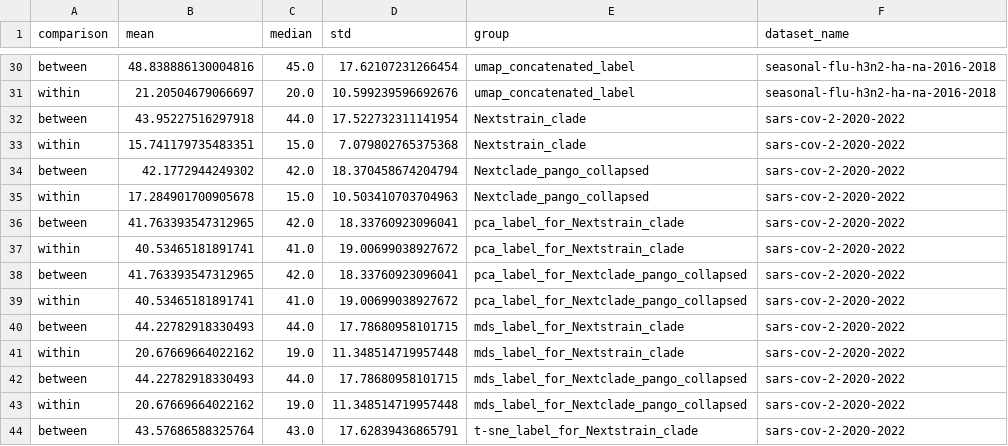
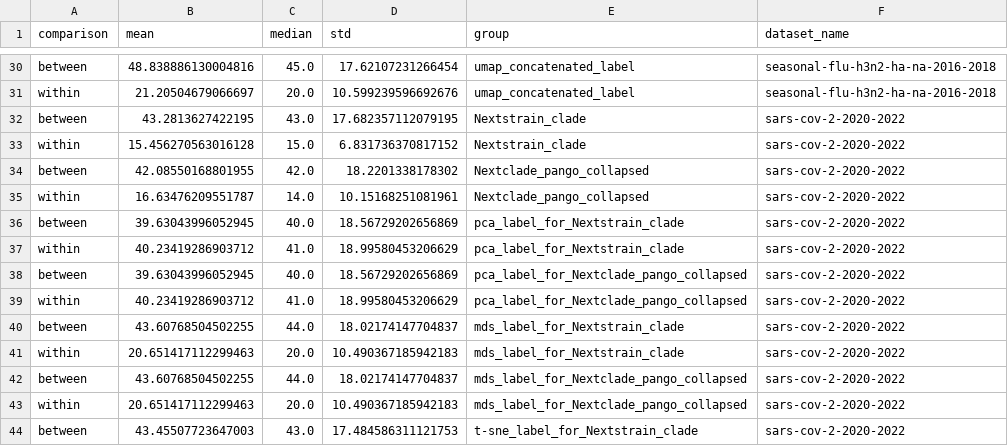
Before and after one commit to blab/cartography, a CSV file: docs/tables/total_within_between_stats.csv, drawn as a sheet; only a part is shown, gaps mark what is left out; the diff covers the shown part only.

Commit message:
Update figures and tables

```diff
--- a/docs/tables/total_within_between_stats.csv
+++ b/docs/tables/total_within_between_stats.csv
@@ -31,14 +31,14 @@ between,48.838886130004816,45.0,17.62107231266454,umap_concatenated_label,season
 within,21.20504679066697,20.0,10.599239596692676,umap_concatenated_label,seasonal-flu-h3n2-ha-na-2016-2018
-between,43.95227516297918,44.0,17.522732311141954,Nextstrain_clade,sars-cov-2-2020-2022
-within,15.741179735483351,15.0,7.079802765375368,Nextstrain_clade,sars-cov-2-2020-2022
-between,42.1772944249302,42.0,18.370458674204794,Nextclade_pango_collapsed,sars-cov-2-2020-2022
-within,17.284901700905678,15.0,10.503410703704963,Nextclade_pango_collapsed,sars-cov-2-2020-2022
-between,41.763393547312965,42.0,18.33760923096041,pca_label_for_Nextstrain_clade,sars-cov-2-2020-2022
-within,40.53465181891741,41.0,19.00699038927672,pca_label_for_Nextstrain_clade,sars-cov-2-2020-2022
-between,41.763393547312965,42.0,18.33760923096041,pca_label_for_Nextclade_pango_collapsed,sars-cov-2-2020-2022
-within,40.53465181891741,41.0,19.00699038927672,pca_label_for_Nextclade_pango_collapsed,sars-cov-2-2020-2022
-between,44.22782918330493,44.0,17.78680958101715,mds_label_for_Nextstrain_clade,sars-cov-2-2020-2022
-within,20.67669664022162,19.0,11.348514719957448,mds_label_for_Nextstrain_clade,sars-cov-2-2020-2022
-between,44.22782918330493,44.0,17.78680958101715,mds_label_for_Nextclade_pango_collapsed,sars-cov-2-2020-2022
-within,20.67669664022162,19.0,11.348514719957448,mds_label_for_Nextclade_pango_collapsed,sars-cov-2-2020-2022
-between,43.57686588325764,43.0,17.62839436865791,t-sne_label_for_Nextstrain_clade,sars-cov-2-2020-2022
+between,43.2813627422195,43.0,17.682357112079195,Nextstrain_clade,sars-cov-2-2020-2022
+within,15.456270563016128,15.0,6.831736370817152,Nextstrain_clade,sars-cov-2-2020-2022
+between,42.08550168801955,42.0,18.2201338178302,Nextclade_pango_collapsed,sars-cov-2-2020-2022
+within,16.63476209551787,14.0,10.15168251081961,Nextclade_pango_collapsed,sars-cov-2-2020-2022
+between,39.63043996052945,40.0,18.56729202656869,pca_label_for_Nextstrain_clade,sars-cov-2-2020-2022
+within,40.23419286903712,41.0,18.99580453206629,pca_label_for_Nextstrain_clade,sars-cov-2-2020-2022
+between,39.63043996052945,40.0,18.56729202656869,pca_label_for_Nextclade_pango_collapsed,sars-cov-2-2020-2022
+within,40.23419286903712,41.0,18.99580453206629,pca_label_for_Nextclade_pango_collapsed,sars-cov-2-2020-2022
+between,43.60768504502255,44.0,18.02174147704837,mds_label_for_Nextstrain_clade,sars-cov-2-2020-2022
+within,20.651417112299463,20.0,10.490367185942183,mds_label_for_Nextstrain_clade,sars-cov-2-2020-2022
+between,43.60768504502255,44.0,18.02174147704837,mds_label_for_Nextclade_pango_collapsed,sars-cov-2-2020-2022
+within,20.651417112299463,20.0,10.490367185942183,mds_label_for_Nextclade_pango_collapsed,sars-cov-2-2020-2022
+between,43.45507723647003,43.0,17.484586311121753,t-sne_label_for_Nextstrain_clade,sars-cov-2-2020-2022
```
Also changed, not shown: 77 edited cells elsewhere in this file, 51 other files.
